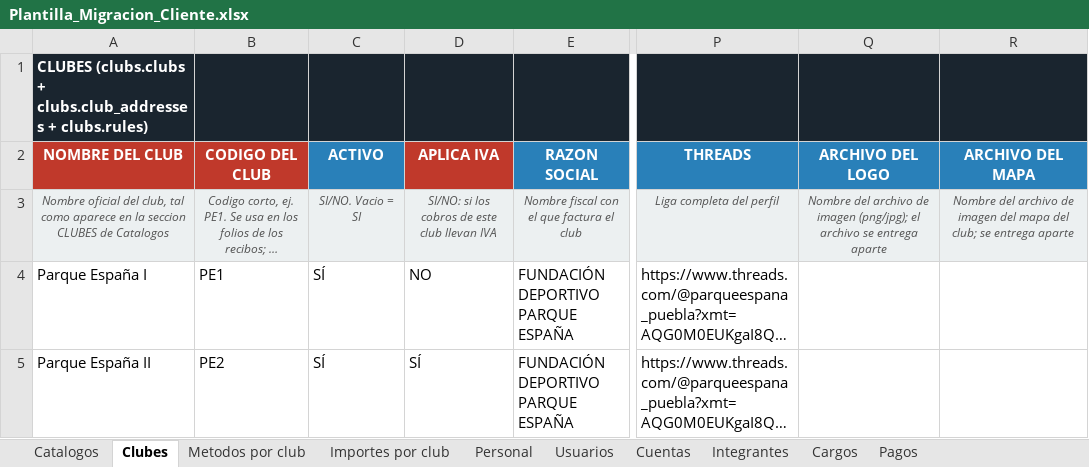
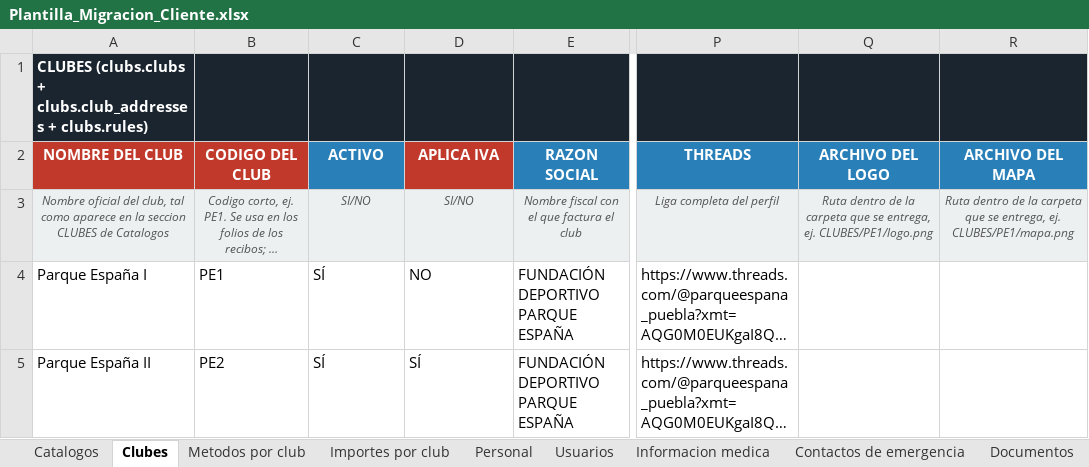
Before and after one commit to desarrollosTekuno/parque_espana, an Excel workbook: Plantilla_Migracion_Cliente.xlsx, sheet Clubes, drawn as a sheet; only a part is shown, gaps mark what is left out; long unchanged cells end in …; values as stored, in another font and other column widths than the file's, no borders; the diff names each change by its address in the sheet, - before the commit and + after, or states it on an @@ line.

```diff
--- a/Plantilla_Migracion_Cliente.xlsx (sheet Clubes)
+++ b/Plantilla_Migracion_Cliente.xlsx (sheet Clubes)
-sheet tab: Cuentas
+sheet tab: Informacion medica
+sheet tab: Contactos de emergencia
+sheet tab: Documentos
-C3 (ACTIVO): SI/NO. Vacio = SI
+C3 (ACTIVO): SI/NO
-D3 (APLICA IVA): SI/NO: si los cobros de este club llevan IVA
+D3 (APLICA IVA): SI/NO
-Q3 (ARCHIVO DEL LOGO): Nombre del archivo de imagen (png/jpg); el archivo se entrega aparte
+Q3 (ARCHIVO DEL LOGO): Ruta dentro de la carpeta que se entrega, ej. CLUBES/PE1/logo.png
-R3 (ARCHIVO DEL MAPA): Nombre del archivo de imagen del mapa del club; se entrega aparte
+R3 (ARCHIVO DEL MAPA): Ruta dentro de la carpeta que se entrega, ej. CLUBES/PE1/mapa.png
```
Also changed, not shown: sheet Catalogos, sheet Usuarios, sheet Informacion medica, sheet Cargos, sheet Pagos, sheet Integrantes, 1 more sheet, other sheet tabs, 8 other files.
